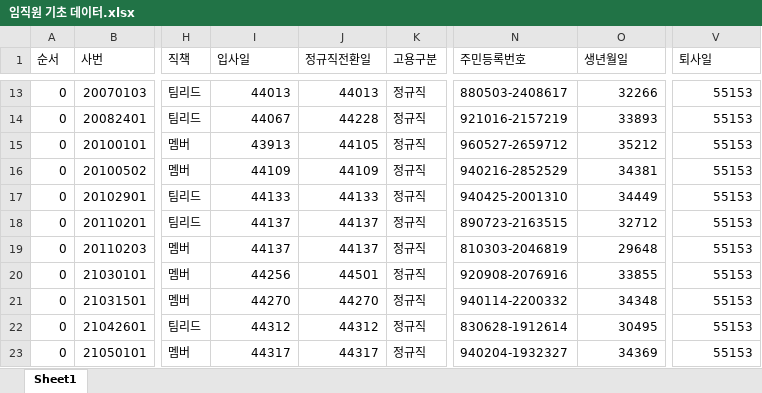
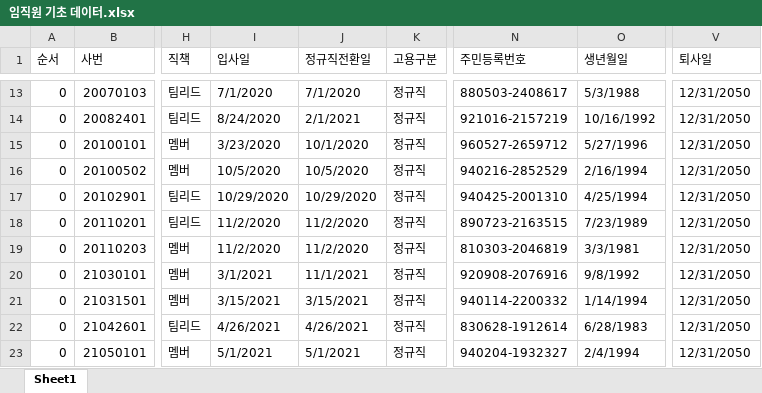
Before and after one commit to jiyounglee-hr/HRmate_test, an Excel workbook: 임직원 기초 데이터.xlsx, sheet Sheet1, drawn as a sheet; only a part is shown, gaps mark what is left out; values as stored, in another font and other column widths than the file's, no cell formats; the diff covers the shown part only; the diff names each change by its address in the sheet, - before the commit and + after, or states it on an @@ line.

```diff
--- a/임직원 기초 데이터.xlsx (sheet Sheet1)
+++ b/임직원 기초 데이터.xlsx (sheet Sheet1)
-I13 (입사일): 44013
+I13 (입사일): 7/1/2020
-J13 (정규직전환일): 44013
+J13 (정규직전환일): 7/1/2020
-O13 (생년월일): 32266
+O13 (생년월일): 5/3/1988
-V13:V23 (퇴사일): 55153
+V13:V23 (퇴사일): 12/31/2050
-I14 (입사일): 44067
+I14 (입사일): 8/24/2020
-J14 (정규직전환일): 44228
+J14 (정규직전환일): 2/1/2021
-O14 (생년월일): 33893
+O14 (생년월일): 10/16/1992
-I15 (입사일): 43913
+I15 (입사일): 3/23/2020
-J15 (정규직전환일): 44105
+J15 (정규직전환일): 10/1/2020
-O15 (생년월일): 35212
+O15 (생년월일): 5/27/1996
-I16 (입사일): 44109
+I16 (입사일): 10/5/2020
-J16 (정규직전환일): 44109
+J16 (정규직전환일): 10/5/2020
-O16 (생년월일): 34381
+O16 (생년월일): 2/16/1994
-I17 (입사일): 44133
+I17 (입사일): 10/29/2020
-J17 (정규직전환일): 44133
+J17 (정규직전환일): 10/29/2020
-O17 (생년월일): 34449
+O17 (생년월일): 4/25/1994
-I18:I19 (입사일): 44137
+I18:I19 (입사일): 11/2/2020
-J18:J19 (정규직전환일): 44137
+J18:J19 (정규직전환일): 11/2/2020
-O18 (생년월일): 32712
+O18 (생년월일): 7/23/1989
-O19 (생년월일): 29648
+O19 (생년월일): 3/3/1981
-I20 (입사일): 44256
+I20 (입사일): 3/1/2021
-J20 (정규직전환일): 44501
+J20 (정규직전환일): 11/1/2021
-O20 (생년월일): 33855
+O20 (생년월일): 9/8/1992
-I21 (입사일): 44270
+I21 (입사일): 3/15/2021
-J21 (정규직전환일): 44270
+J21 (정규직전환일): 3/15/2021
-O21 (생년월일): 34348
+O21 (생년월일): 1/14/1994
-I22 (입사일): 44312
+I22 (입사일): 4/26/2021
-J22 (정규직전환일): 44312
+J22 (정규직전환일): 4/26/2021
-O22 (생년월일): 30495
+O22 (생년월일): 6/28/1983
-I23 (입사일): 44317
+I23 (입사일): 5/1/2021
-J23 (정규직전환일): 44317
+J23 (정규직전환일): 5/1/2021
-O23 (생년월일): 34369
+O23 (생년월일): 2/4/1994
```
Also changed, not shown: 1314 edited cells elsewhere in this sheet, cell formats, 1 other file.
